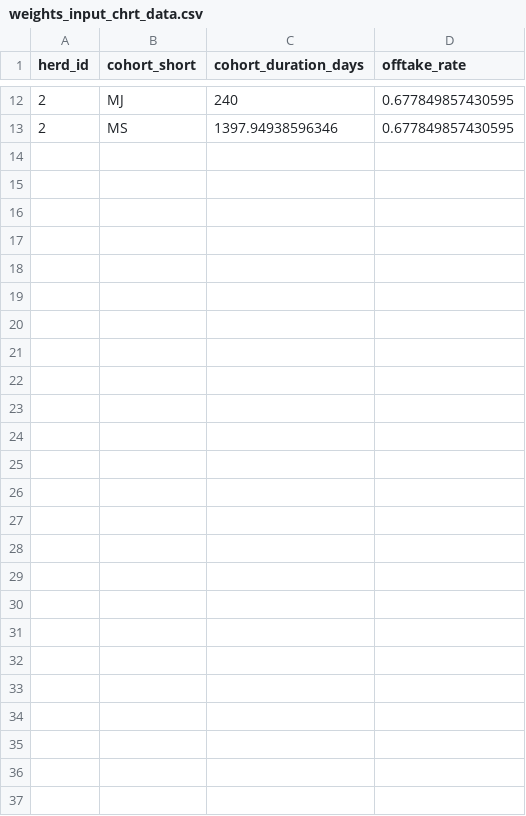
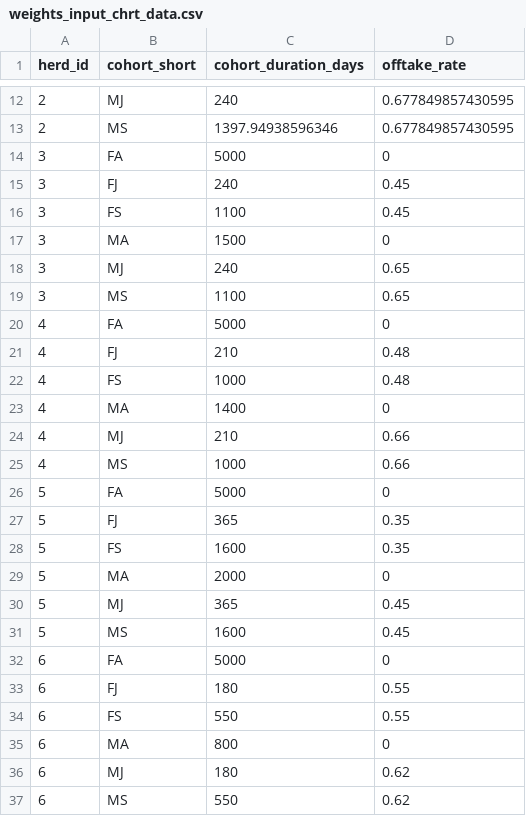
Before and after one commit to un-fao/GLEAM, a CSV file: inst/extdata/examples/weights_input_chrt_data.csv, drawn as a sheet; only a part is shown, gaps mark what is left out; the diff names each change by its address in the sheet, - before the commit and + after, or states it on an @@ line.

```diff
--- a/inst/extdata/examples/weights_input_chrt_data.csv
+++ b/inst/extdata/examples/weights_input_chrt_data.csv
+row 14: 3 | FA | 5000 | 0
+row 15: 3 | FJ | 240 | 0.45
+row 16: 3 | FS | 1100 | 0.45
+row 17: 3 | MA | 1500 | 0
+row 18: 3 | MJ | 240 | 0.65
+row 19: 3 | MS | 1100 | 0.65
+row 20: 4 | FA | 5000 | 0
+row 21: 4 | FJ | 210 | 0.48
+row 22: 4 | FS | 1000 | 0.48
+row 23: 4 | MA | 1400 | 0
+row 24: 4 | MJ | 210 | 0.66
+row 25: 4 | MS | 1000 | 0.66
+row 26: 5 | FA | 5000 | 0
+row 27: 5 | FJ | 365 | 0.35
+row 28: 5 | FS | 1600 | 0.35
+row 29: 5 | MA | 2000 | 0
+row 30: 5 | MJ | 365 | 0.45
+row 31: 5 | MS | 1600 | 0.45
+row 32: 6 | FA | 5000 | 0
+row 33: 6 | FJ | 180 | 0.55
+row 34: 6 | FS | 550 | 0.55
+row 35: 6 | MA | 800 | 0
+row 36: 6 | MJ | 180 | 0.62
+row 37: 6 | MS | 550 | 0.62
```
Also changed, not shown: inst/extdata/examples/feed_rations_share_chrt_data.csv, inst/extdata/examples/herd_simulation_input_chrt_data.csv, 7 other files.
